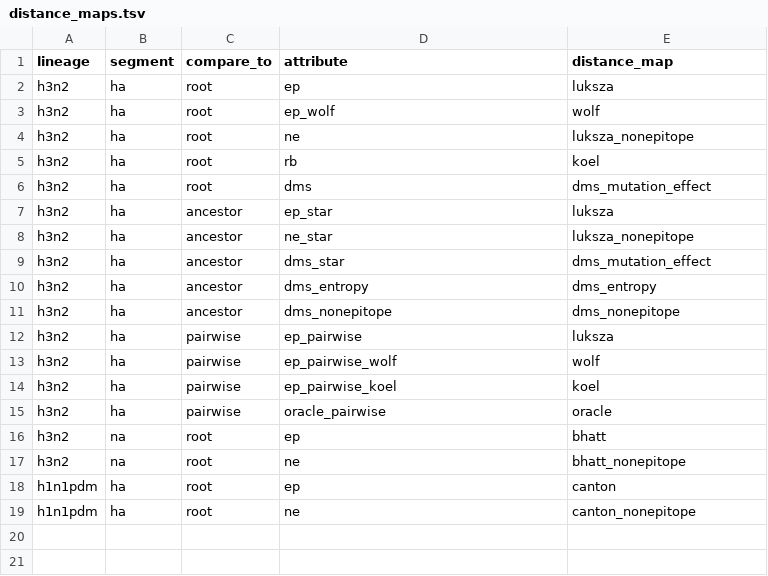
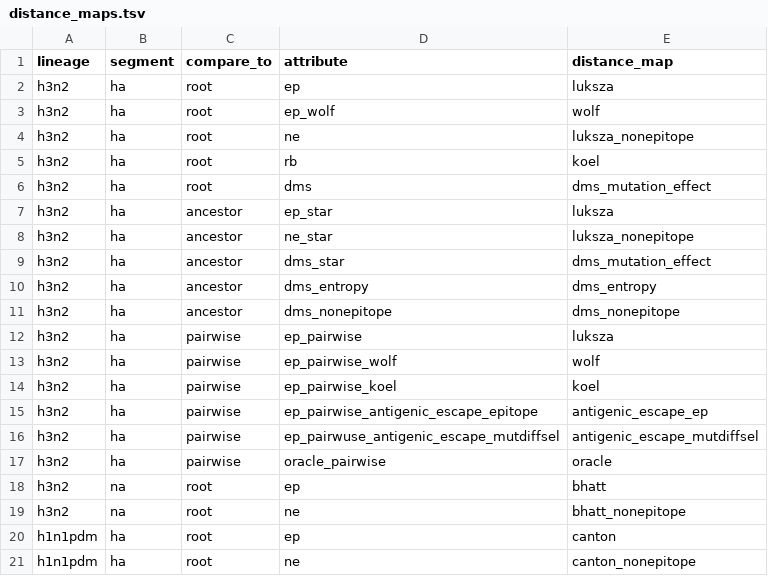
Before and after one commit to blab/flu-forecasting, a TSV file: config/distance_maps.tsv, drawn as a sheet; the diff names each change by its address in the sheet, - before the commit and + after, or states it on an @@ line.

Commit message:
Added antigenic_escape predictors

```diff
--- a/config/distance_maps.tsv
+++ b/config/distance_maps.tsv
+row 15: h3n2 | ha | pairwise | ep_pairwise_antigenic_escape_epitope | antigenic_escape_ep
+row 16: h3n2 | ha | pairwise | ep_pairwuse_antigenic_escape_mutdiffsel | antigenic_escape_mutdiffsel
```
Also changed, not shown: 2 other files.
